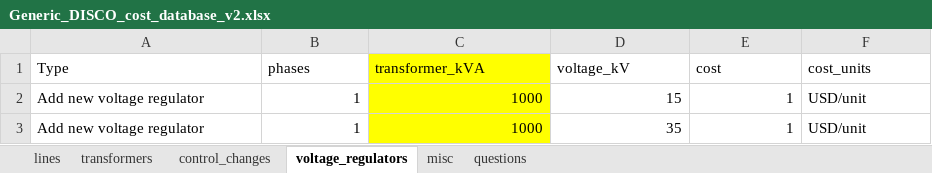
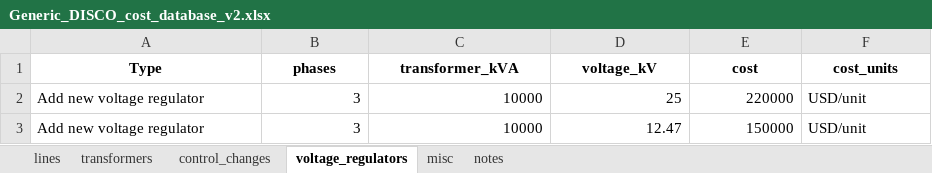
Before and after one commit to NREL/disco, an Excel workbook: disco/extensions/upgrade_simulation/upgrades/Generic_DISCO_cost_database_v2.xlsx, sheet voltage_regulators, drawn as a sheet; values as stored, in another font and other column widths than the file's, no borders; the diff names each change by its address in the sheet, - before the commit and + after, or states it on an @@ line.

Commit message:
add smartds cost database and upgrades_technical_catalog

```diff
--- a/disco/extensions/upgrade_simulation/upgrades/Generic_DISCO_cost_database_v2.xlsx (sheet voltage_regulators)
+++ b/disco/extensions/upgrade_simulation/upgrades/Generic_DISCO_cost_database_v2.xlsx (sheet voltage_regulators)
-sheet tab: questions
+sheet tab: notes
@@ A1:F1 bold: off → on, alignment: left → center @@
-C1:C3 fill: #FFFF00
+C1:C3 fill: none
-B2:B3 (phases): 1
+B2:B3 (phases): 3
-C2:C3 (transformer_kVA): 1000
+C2:C3 (transformer_kVA): 10000
-D2 (voltage_kV): 15
+D2 (voltage_kV): 25
-E2 (cost): 1
+E2 (cost): 220000
-D3 (voltage_kV): 35
+D3 (voltage_kV): 12.47
-E3 (cost): 1
+E3 (cost): 150000
```
Also changed, not shown: sheet transformers, sheet lines, sheet control_changes, sheet misc, sheet notes, 1 other file.
